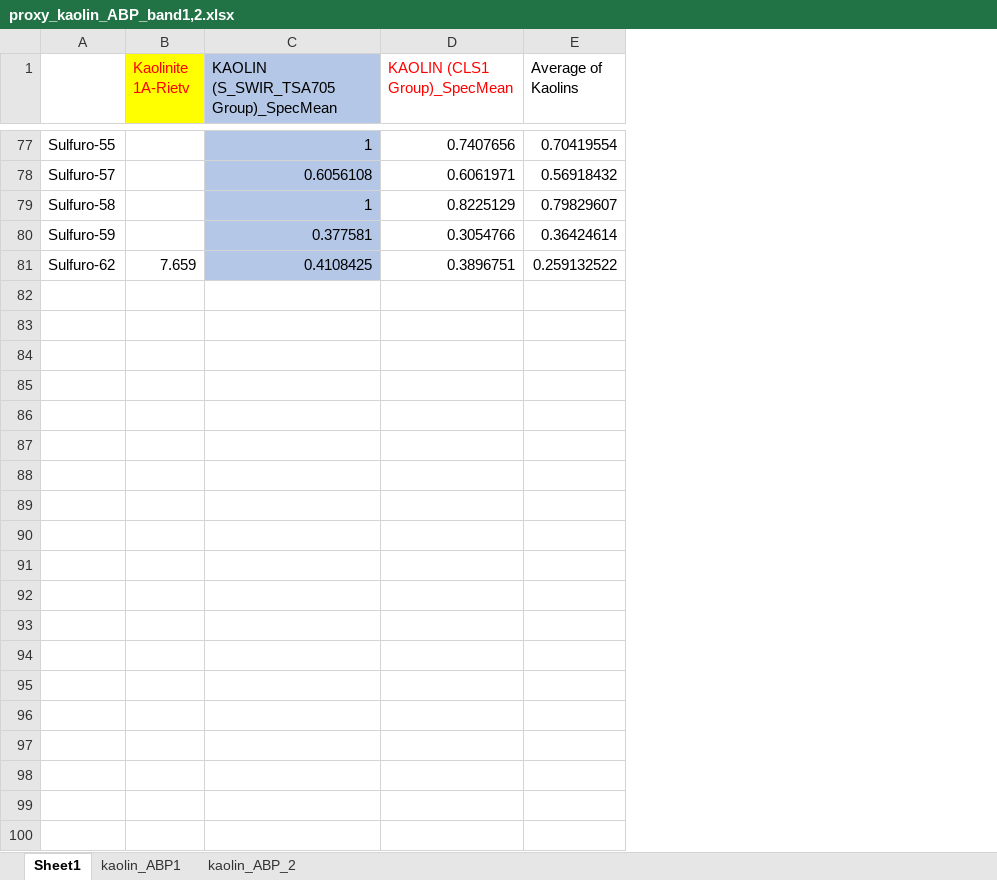
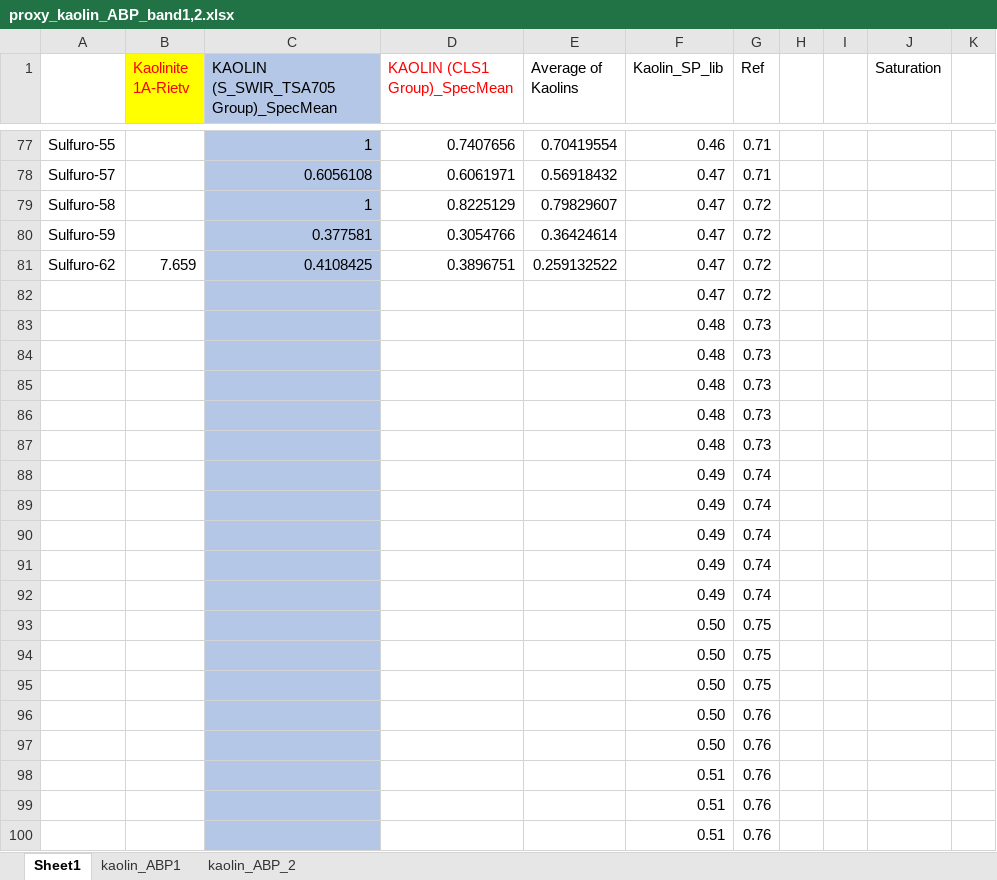
Before and after one commit to Vincentyao1995/Data-Structure, an Excel workbook: Vincent/Excel_analyze/Exp5(Proxy and Kaolin amount)/proxy_kaolin_ABP_band1,2.xlsx, sheet Sheet1, drawn as a sheet; only a part is shown, gaps mark what is left out; values as stored, in another font and other column widths than the file's, no borders; the diff covers the shown part only; the diff names each change by its address in the sheet, - before the commit and + after, or states it on an @@ line.

```diff
--- a/Vincent/Excel_analyze/Exp5(Proxy and Kaolin amount)/proxy_kaolin_ABP_band1,2.xlsx (sheet Sheet1)
+++ b/Vincent/Excel_analyze/Exp5(Proxy and Kaolin amount)/proxy_kaolin_ABP_band1,2.xlsx (sheet Sheet1)
+column F (Kaolin_SP_lib), rows 77-81: 0.46 | 0.47 | 0.47 | 0.47 | 0.47
+column G (Ref), rows 77-81: 0.71 | 0.71 | 0.72 | 0.72 | 0.72
+column H, empty
+column I, empty
+column J (Saturation), empty
+column K, empty
+row 82:  |  |  |  |  | 0.47 | 0.72
+row 83:  |  |  |  |  | 0.48 | 0.73
+row 84:  |  |  |  |  | 0.48 | 0.73
+row 85:  |  |  |  |  | 0.48 | 0.73
+row 86:  |  |  |  |  | 0.48 | 0.73
+row 87:  |  |  |  |  | 0.48 | 0.73
+row 88:  |  |  |  |  | 0.49 | 0.74
+row 89:  |  |  |  |  | 0.49 | 0.74
+row 90:  |  |  |  |  | 0.49 | 0.74
+row 91:  |  |  |  |  | 0.49 | 0.74
+row 92:  |  |  |  |  | 0.49 | 0.74
+row 93:  |  |  |  |  | 0.50 | 0.75
+row 94:  |  |  |  |  | 0.50 | 0.75
+row 95:  |  |  |  |  | 0.50 | 0.75
+row 96:  |  |  |  |  | 0.50 | 0.76
+row 97:  |  |  |  |  | 0.50 | 0.76
+row 98:  |  |  |  |  | 0.51 | 0.76
+row 99:  |  |  |  |  | 0.51 | 0.76
+row 100:  |  |  |  |  | 0.51 | 0.76
```
Also changed, not shown: 381 added rows elsewhere in this sheet, sheet kaolin_ABP_2, charts or pictures, Vincent/Excel_analyze/Exp6(Single Rock pixels Analyze)/Sulf_16bands.xlsx, 40 other files.
